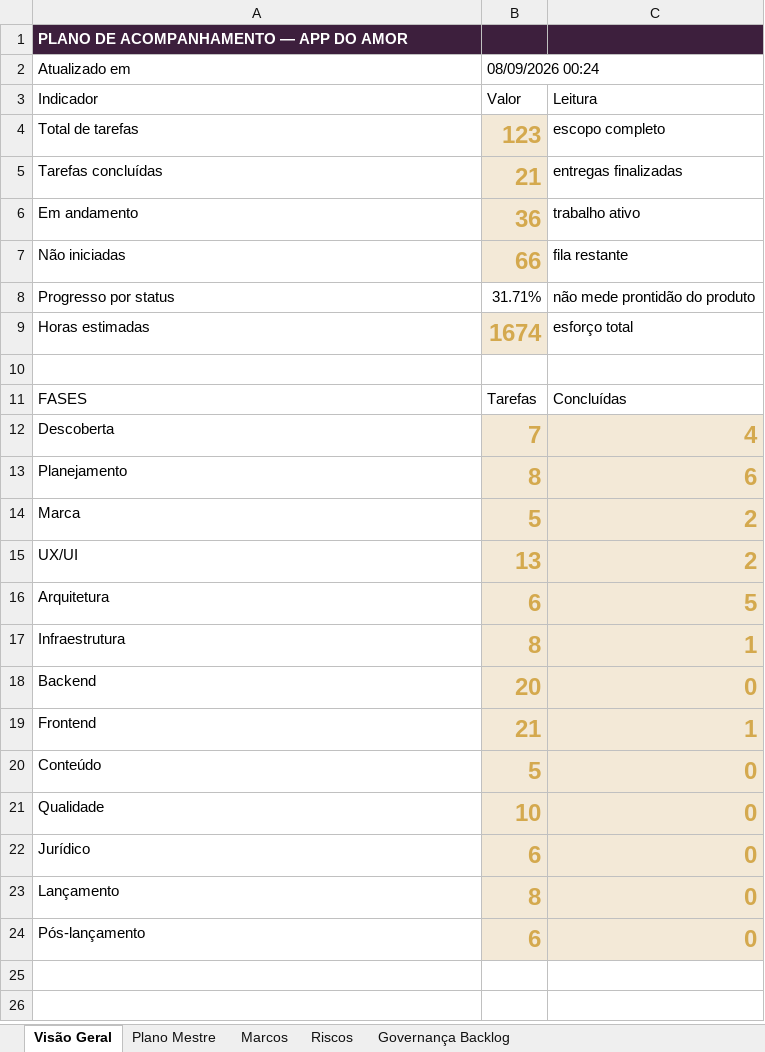
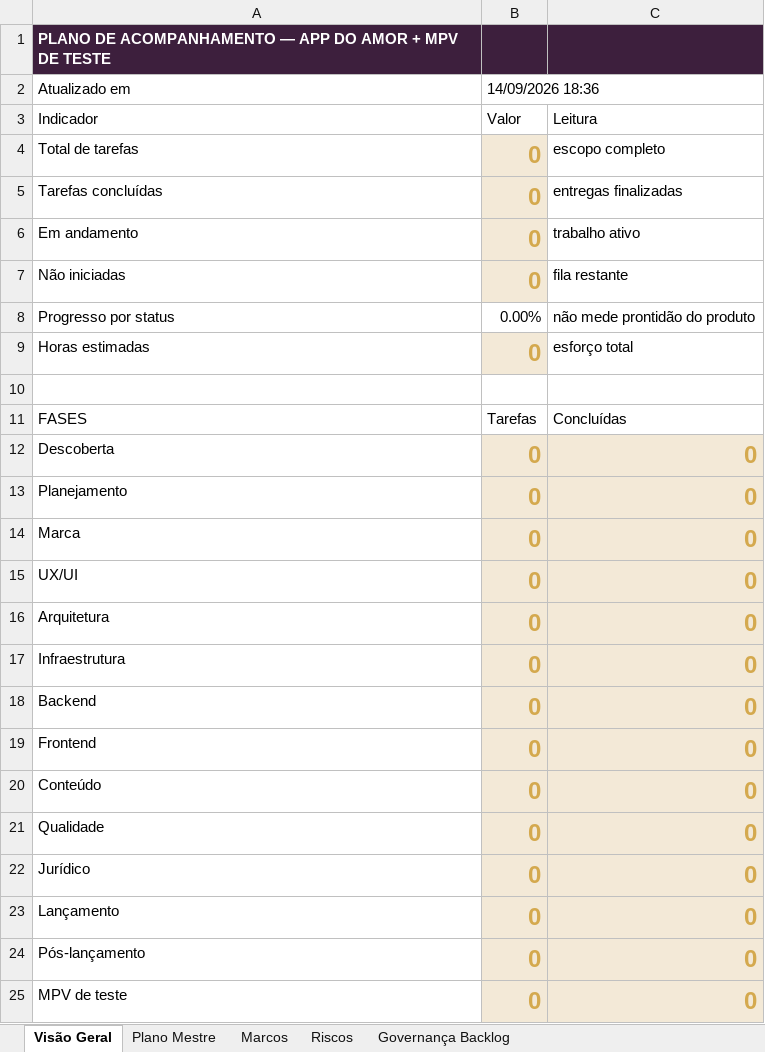
Before and after one commit to tatyelopes/APPDOAMOR, an Excel workbook: Plano de trabalho/acompanhamento-app-do-amor.xlsx, sheet Visão Geral, drawn as a sheet; values as stored, in another font and other column widths than the file's, no borders; the diff names each change by its address in the sheet, - before the commit and + after, or states it on an @@ line.

```diff
--- a/Plano de trabalho/acompanhamento-app-do-amor.xlsx (sheet Visão Geral)
+++ b/Plano de trabalho/acompanhamento-app-do-amor.xlsx (sheet Visão Geral)
-A1: PLANO DE ACOMPANHAMENTO — APP DO AMOR
+A1: PLANO DE ACOMPANHAMENTO — APP DO AMOR + MPV DE TESTE
-B2: 08/09/2026 00:24
+B2: 14/09/2026 18:36
-B4: 123
+B4: 0
-B5: 21
+B5: 0
-B6: 36
+B6: 0
-B7: 66
+B7: 0
-B8: 31.71%
+B8: 0.00%
-B9: 1674
+B9: 0
-B12: 7
+B12: 0
-C12: 4
+C12: 0
-B13: 8
+B13: 0
-C13: 6
+C13: 0
-B14: 5
+B14: 0
-C14:C15: 2
+C14:C15: 0
-B15: 13
+B15: 0
-B16: 6
+B16: 0
-C16: 5
+C16: 0
-B17: 8
+B17: 0
-C17: 1
+C17: 0
-B18: 20
+B18: 0
-B19: 21
+B19: 0
-C19: 1
+C19: 0
-B20: 5
+B20: 0
-B21: 10
+B21: 0
-B22: 6
+B22: 0
-B23: 8
+B23: 0
-B24: 6
+B24: 0
+row 25: MPV de teste | 0 | 0
```
Also changed, not shown: sheet Plano Mestre, sheet Riscos, sheet Marcos, sheet Governança Backlog, formulas that keep their value, 54 other files.
